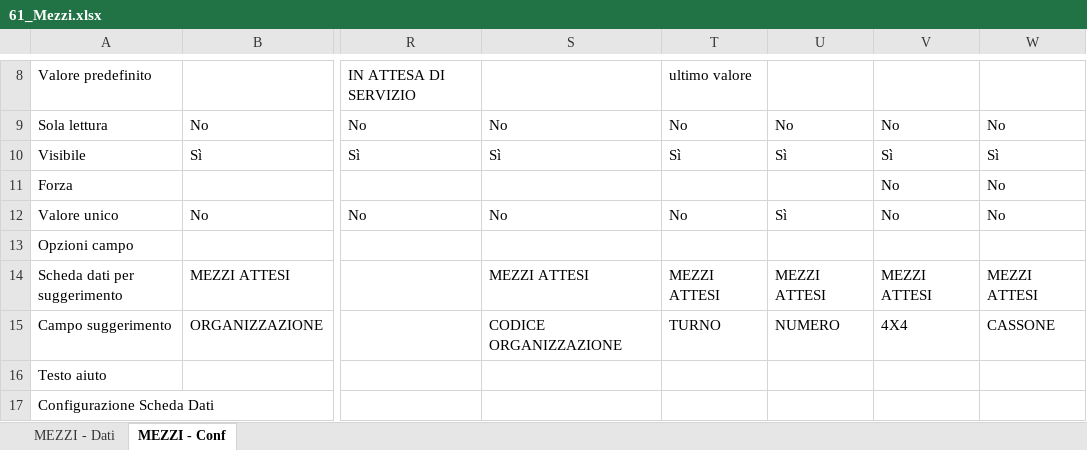
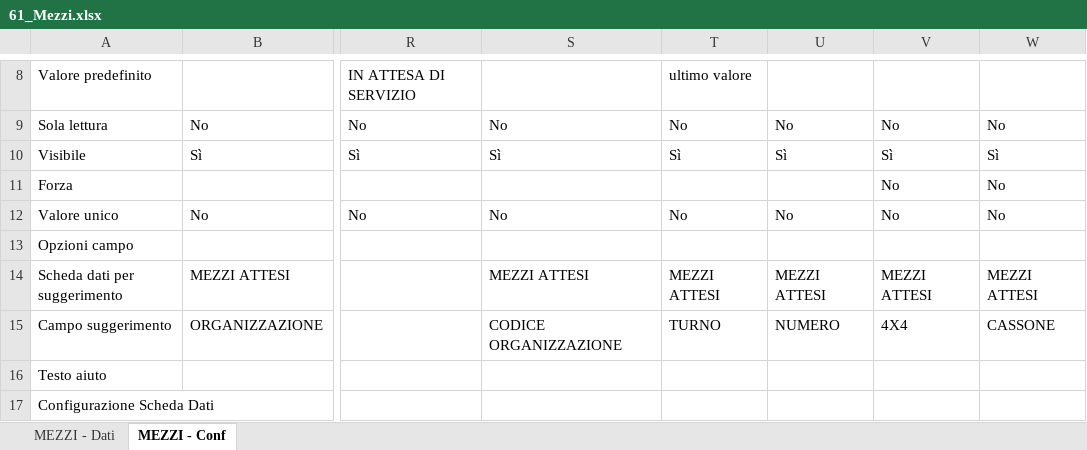
Before and after one commit to linkingtechnologies/camila-php-framework-app-plugin-segreteria-campo, an Excel workbook: tables/xls/it/61_Mezzi.xlsx, sheet MEZZI - Conf, drawn as a sheet; only a part is shown, gaps mark what is left out; values as stored, in another font and other column widths than the file's, no borders; the diff names each change by its address in the sheet, - before the commit and + after, or states it on an @@ line.

Commit message:
Update 61_Mezzi.xlsx

```diff
--- a/tables/xls/it/61_Mezzi.xlsx (sheet MEZZI - Conf)
+++ b/tables/xls/it/61_Mezzi.xlsx (sheet MEZZI - Conf)
-U12: Sì
+U12: No
```
